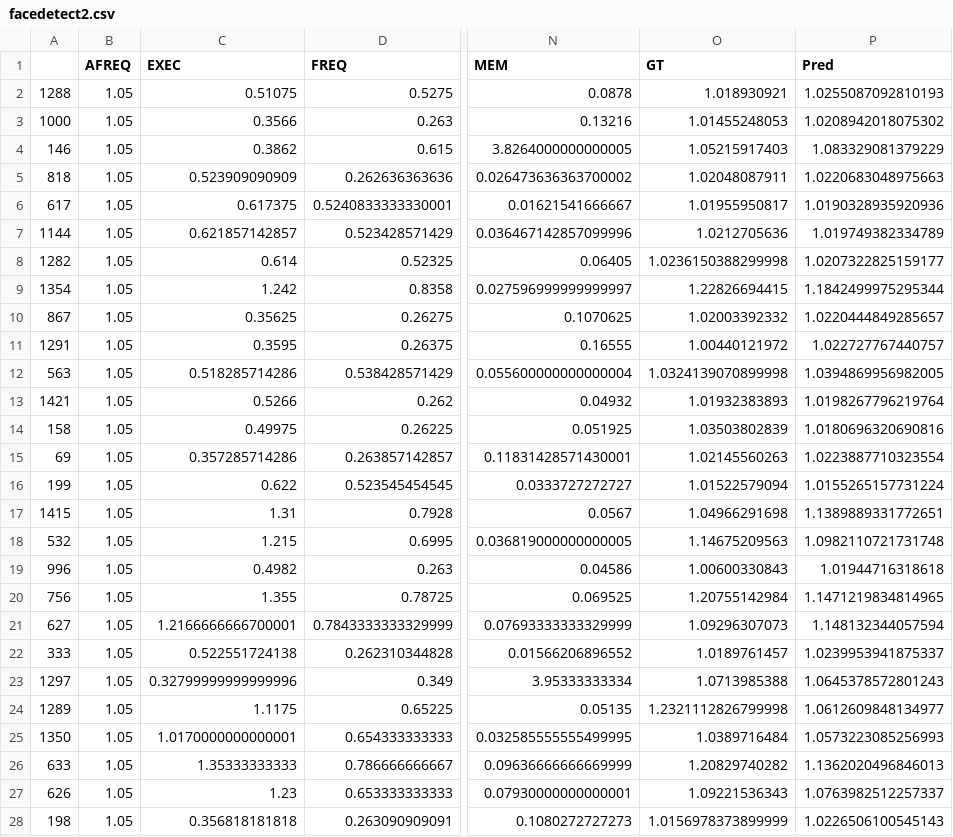
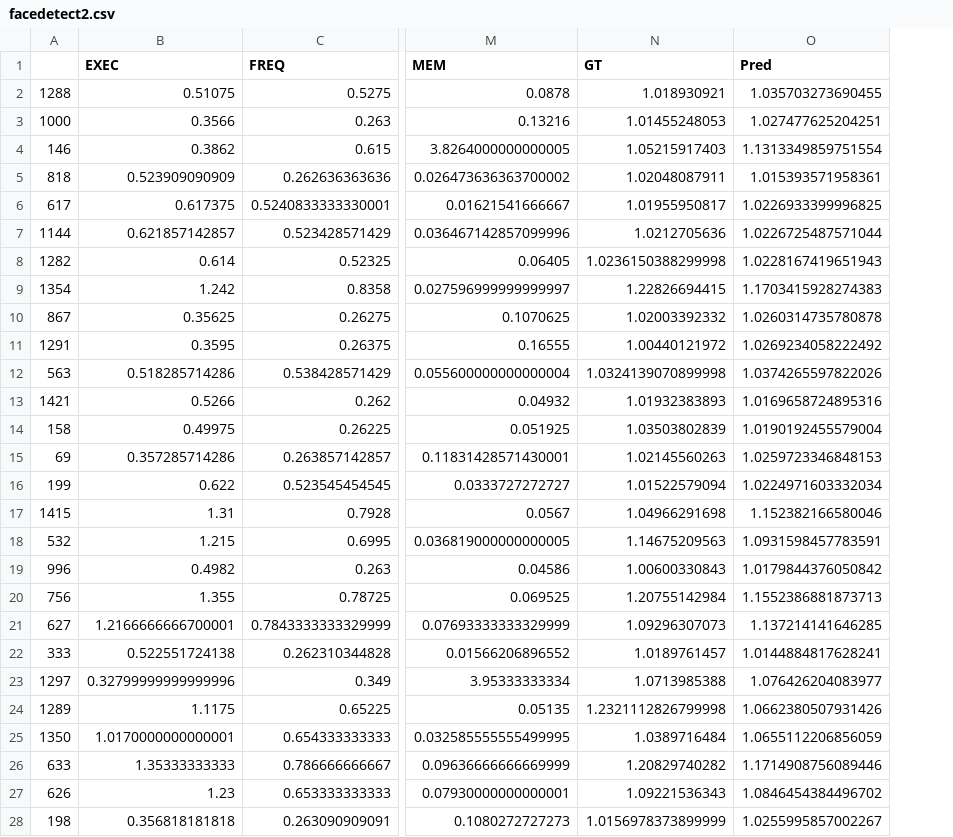
Before and after one commit to niuye8911/rapid_m, a CSV file: outputs/facedetect/facedetect2.csv, drawn as a sheet; only a part is shown, gaps mark what is left out; removed rows and columns are numbered as before the commit, all else as after; the diff covers the shown part only; the diff names each change by its address in the sheet, - before the commit and + after, or states it on an @@ line.

```diff
--- a/outputs/facedetect/facedetect2.csv
+++ b/outputs/facedetect/facedetect2.csv
-column B (AFREQ), rows 2-28: all 1.05
-O2 (Pred): 1.0255087092810193
+O2 (Pred): 1.035703273690455
-O3 (Pred): 1.0208942018075302
+O3 (Pred): 1.027477625204251
-O4 (Pred): 1.083329081379229
+O4 (Pred): 1.1313349859751554
-O5 (Pred): 1.0220683048975663
+O5 (Pred): 1.015393571958361
-O6 (Pred): 1.0190328935920936
+O6 (Pred): 1.0226933399996825
-O7 (Pred): 1.019749382334789
+O7 (Pred): 1.0226725487571044
-O8 (Pred): 1.0207322825159177
+O8 (Pred): 1.0228167419651943
-O9 (Pred): 1.1842499975295344
+O9 (Pred): 1.1703415928274383
-O10 (Pred): 1.0220444849285657
+O10 (Pred): 1.0260314735780878
-O11 (Pred): 1.022727767440757
+O11 (Pred): 1.0269234058222492
-O12 (Pred): 1.0394869956982005
+O12 (Pred): 1.0374265597822026
-O13 (Pred): 1.0198267796219764
+O13 (Pred): 1.0169658724895316
-O14 (Pred): 1.0180696320690816
+O14 (Pred): 1.0190192455579004
-O15 (Pred): 1.0223887710323554
+O15 (Pred): 1.0259723346848153
-O16 (Pred): 1.0155265157731224
+O16 (Pred): 1.0224971603332034
-O17 (Pred): 1.1389889331772651
+O17 (Pred): 1.152382166580046
-O18 (Pred): 1.0982110721731748
+O18 (Pred): 1.0931598457783591
-O19 (Pred): 1.01944716318618
+O19 (Pred): 1.0179844376050842
-O20 (Pred): 1.1471219834814965
+O20 (Pred): 1.1552386881873713
-O21 (Pred): 1.148132344057594
+O21 (Pred): 1.137214141646285
-O22 (Pred): 1.0239953941875337
+O22 (Pred): 1.0144884817628241
-O23 (Pred): 1.0645378572801243
+O23 (Pred): 1.076426204083977
-O24 (Pred): 1.0612609848134977
+O24 (Pred): 1.0662380507931426
-O25 (Pred): 1.0573223085256993
+O25 (Pred): 1.0655112206856059
-O26 (Pred): 1.1362020496846013
+O26 (Pred): 1.1714908756089446
-O27 (Pred): 1.0763982512257337
+O27 (Pred): 1.0846454384496702
-O28 (Pred): 1.0226506100545143
+O28 (Pred): 1.0255995857002267
```
Also changed, not shown: 85 edited cells elsewhere in this file, outputs/swaptions/swaptions1.csv, 24 other files.
